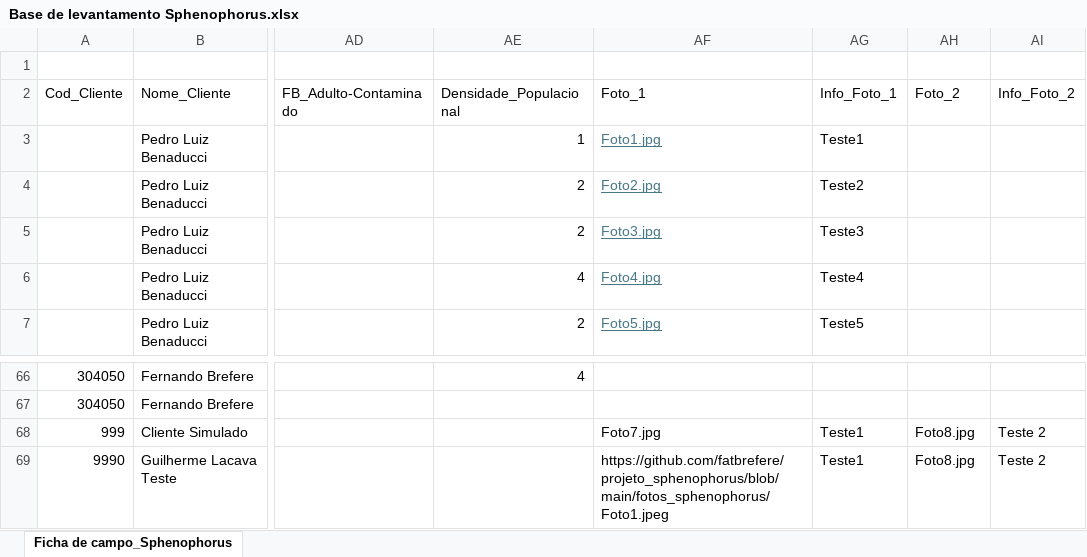
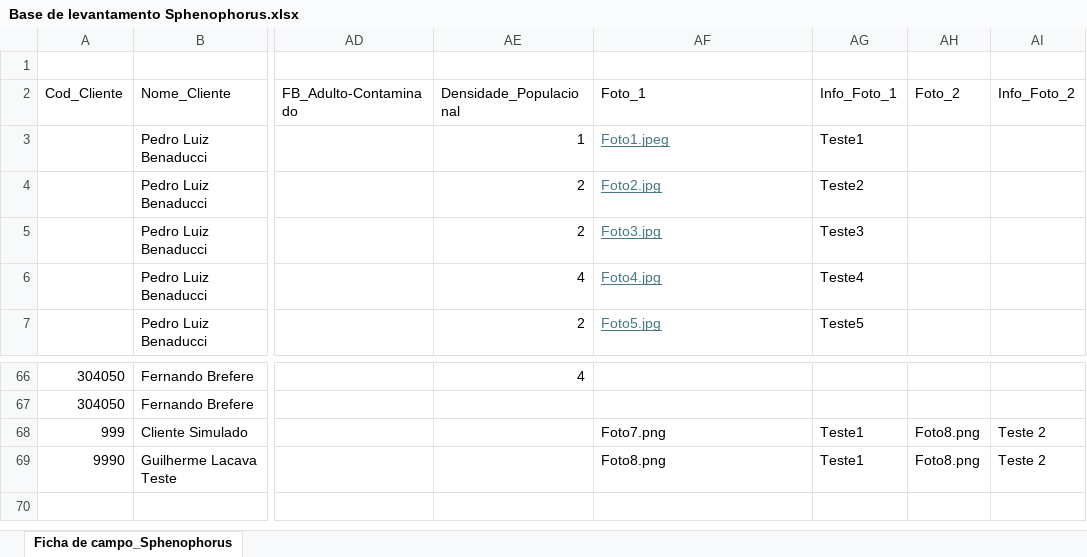
Before and after one commit to fatbrefere/projeto_sphenophorus, an Excel workbook: data/Base de levantamento Sphenophorus.xlsx, sheet Ficha de campo_Sphenophorus, drawn as a sheet; only a part is shown, gaps mark what is left out; values as stored, in another font and other column widths than the file's, no borders; table styles not drawn; the diff names each change by its address in the sheet, - before the commit and + after, or states it on an @@ line.

Commit message:
atualizar tipo de imagem

```diff
--- a/data/Base de levantamento Sphenophorus.xlsx (sheet Ficha de campo_Sphenophorus)
+++ b/data/Base de levantamento Sphenophorus.xlsx (sheet Ficha de campo_Sphenophorus)
-AF3 (Foto_1): Foto1.jpg
+AF3 (Foto_1): Foto1.jpeg
-AF68 (Foto_1): Foto7.jpg
+AF68 (Foto_1): Foto7.png
-AH68:AH69 (Foto_2): Foto8.jpg
+AH68:AH69 (Foto_2): Foto8.png
-AF69 (Foto_1): https://github.com/fatbrefere/projeto_sphenophorus/blob/main/fotos_sphenophorus/Foto1.jpeg
+AF69 (Foto_1): Foto8.png
```
